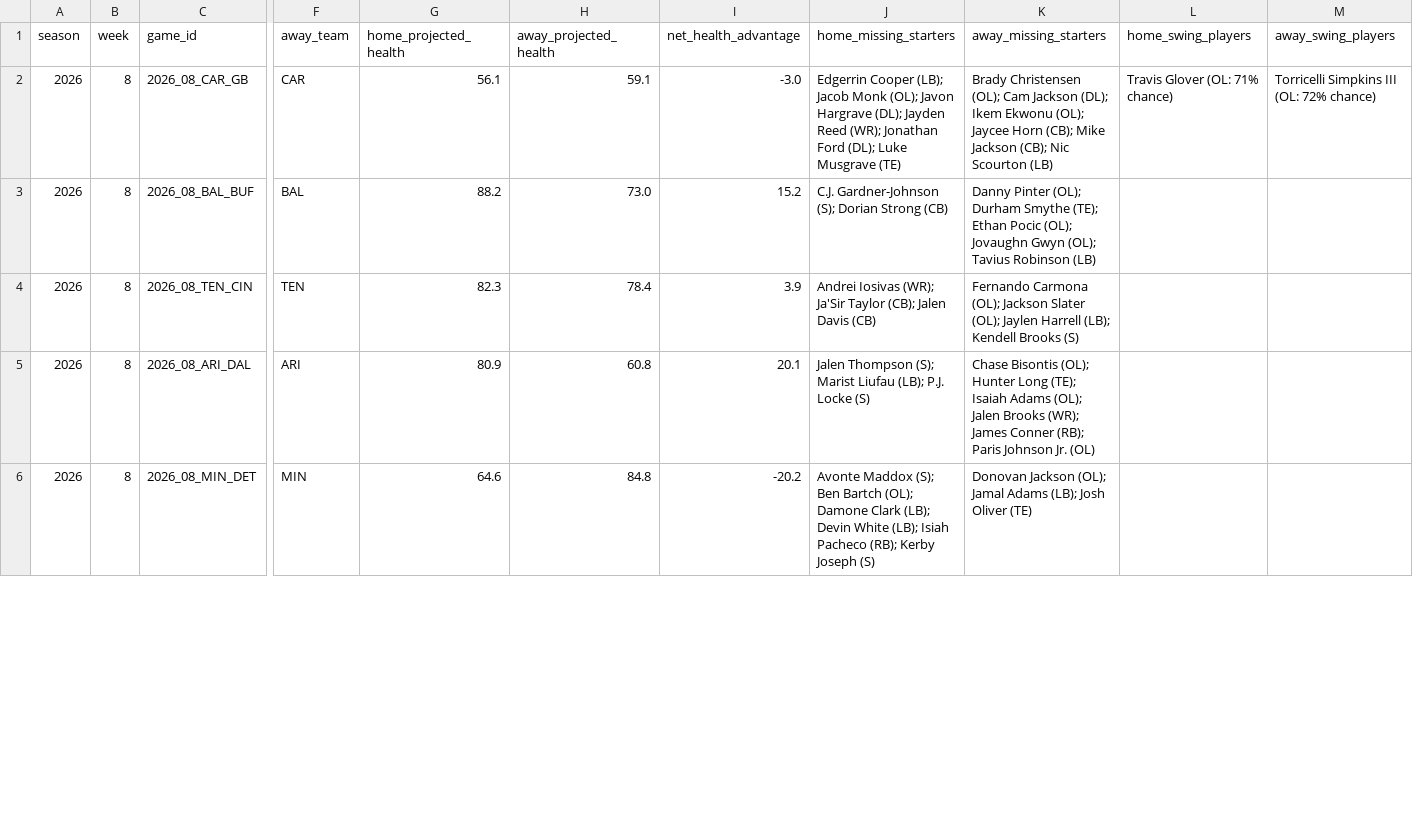
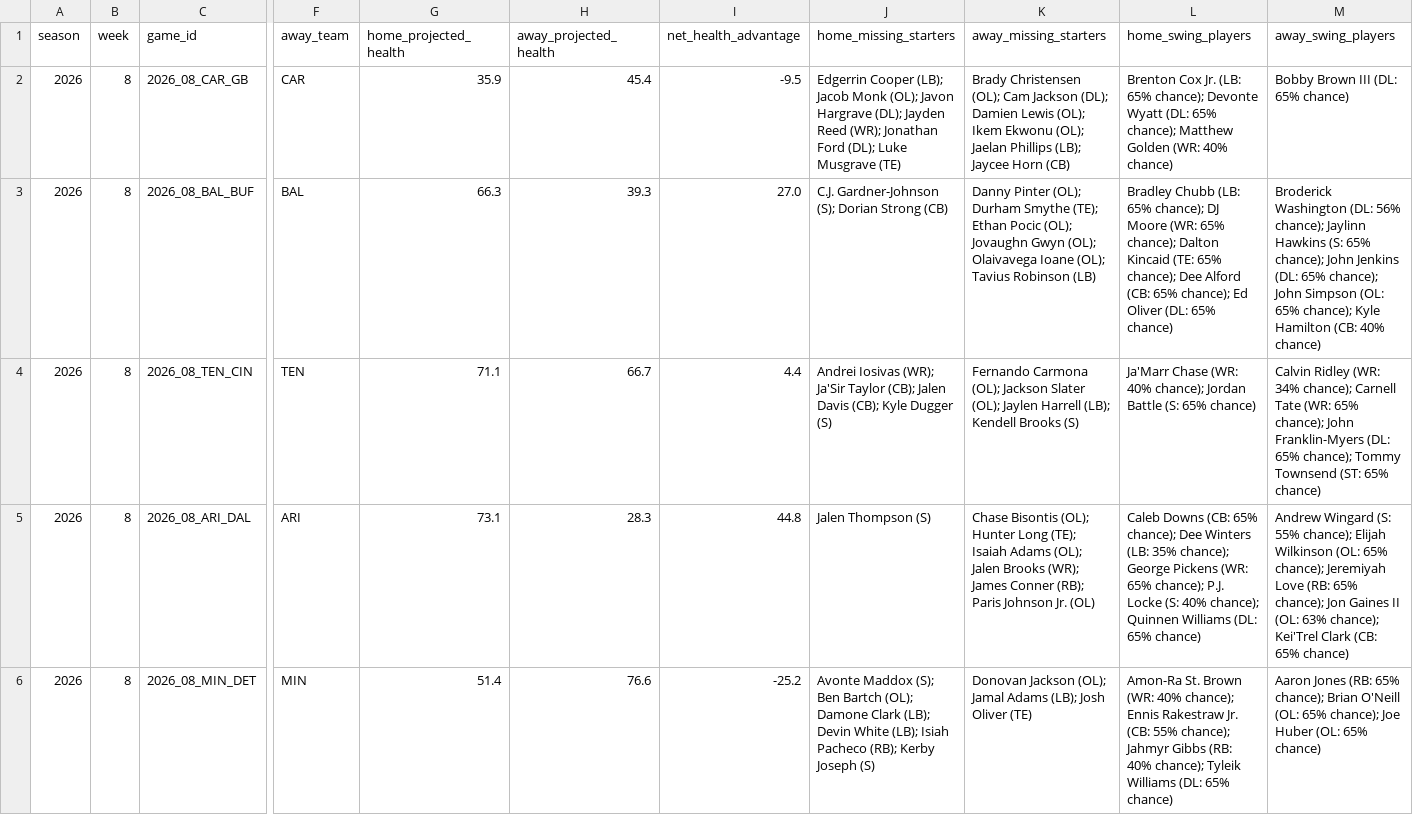
Before and after one commit to amarkules1/nfl-injury-analysis, a CSV file: data/upcoming_matchup_projections_2026.csv, drawn as a sheet; only a part is shown, gaps mark what is left out; the diff covers the shown part only; the diff names each change by its address in the sheet, - before the commit and + after, or states it on an @@ line.

```diff
--- a/data/upcoming_matchup_projections_2026.csv
+++ b/data/upcoming_matchup_projections_2026.csv
-G2 (home_projected_health): 56.1
+G2 (home_projected_health): 35.9
-H2 (away_projected_health): 59.1
+H2 (away_projected_health): 45.4
-I2 (net_health_advantage): -3.0
+I2 (net_health_advantage): -9.5
-K2 (away_missing_starters): …Jackson (DL); Ikem Ekwonu (OL); Jaycee Horn (CB); Mike Jackson (CB); Nic Scourton (LB)
+K2 (away_missing_starters): …Jackson (DL); Damien Lewis (OL); Ikem Ekwonu (OL); Jaelan Phillips (LB); Jaycee Horn (CB)
-L2 (home_swing_players): Travis Glover (OL: 71% chance)
+L2 (home_swing_players): Brenton Cox Jr. (LB: 65% chance); Devonte Wyatt (DL: 65% chance); Matthew Golden (WR: 40% chance)
-M2 (away_swing_players): Torricelli Simpkins III (OL: 72% chance)
+M2 (away_swing_players): Bobby Brown III (DL: 65% chance)
-G3 (home_projected_health): 88.2
+G3 (home_projected_health): 66.3
-H3 (away_projected_health): 73.0
+H3 (away_projected_health): 39.3
-I3 (net_health_advantage): 15.2
+I3 (net_health_advantage): 27.0
-K3 (away_missing_starters): …Gwyn (OL); Tavius Robinson…
+K3 (away_missing_starters): …Gwyn (OL); Olaivavega Ioane (OL); Tavius Robinson…
-L3 (home_swing_players): (empty)
+L3 (home_swing_players): Bradley Chubb (LB: 65% chance); DJ Moore (WR: 65% chance); Dalton Kincaid (TE: 65% chance); Dee Alford (CB: 65% chance); Ed Oliver (DL: 65% chance)
-M3 (away_swing_players): (empty)
+M3 (away_swing_players): Broderick Washington (DL: 56% chance); Jaylinn Hawkins (S: 65% chance); John Jenkins (DL: 65% chance); John Simpson (OL: 65% chance); Kyle Hamilton (CB: 40% chance)
-G4 (home_projected_health): 82.3
+G4 (home_projected_health): 71.1
-H4 (away_projected_health): 78.4
+H4 (away_projected_health): 66.7
-I4 (net_health_advantage): 3.9
+I4 (net_health_advantage): 4.4
-J4 (home_missing_starters): …Jalen Davis (CB)
+J4 (home_missing_starters): …Jalen Davis (CB); Kyle Dugger (S)
-L4 (home_swing_players): (empty)
+L4 (home_swing_players): Ja'Marr Chase (WR: 40% chance); Jordan Battle (S: 65% chance)
-M4 (away_swing_players): (empty)
+M4 (away_swing_players): Calvin Ridley (WR: 34% chance); Carnell Tate (WR: 65% chance); John Franklin-Myers (DL: 65% chance); Tommy Townsend (ST: 65% chance)
-G5 (home_projected_health): 80.9
+G5 (home_projected_health): 73.1
-H5 (away_projected_health): 60.8
+H5 (away_projected_health): 28.3
-I5 (net_health_advantage): 20.1
+I5 (net_health_advantage): 44.8
-J5 (home_missing_starters): Jalen Thompson (S); Marist Liufau (LB); P.J. Locke (S)
+J5 (home_missing_starters): Jalen Thompson (S)
-L5 (home_swing_players): (empty)
+L5 (home_swing_players): Caleb Downs (CB: 65% chance); Dee Winters (LB: 35% chance); George Pickens (WR: 65% chance); P.J. Locke (S: 40% chance); Quinnen Williams (DL: 65% chance)
-M5 (away_swing_players): (empty)
+M5 (away_swing_players): Andrew Wingard (S: 55% chance); Elijah Wilkinson (OL: 65% chance); Jeremiyah Love (RB: 65% chance); Jon Gaines II (OL: 63% chance); Kei'Trel Clark (CB: 65% chance)
-G6 (home_projected_health): 64.6
+G6 (home_projected_health): 51.4
-H6 (away_projected_health): 84.8
+H6 (away_projected_health): 76.6
-I6 (net_health_advantage): -20.2
+I6 (net_health_advantage): -25.2
-L6 (home_swing_players): (empty)
+L6 (home_swing_players): Amon-Ra St. Brown (WR: 40% chance); Ennis Rakestraw Jr. (CB: 55% chance); Jahmyr Gibbs (RB: 40% chance); Tyleik Williams (DL: 65% chance)
-M6 (away_swing_players): (empty)
+M6 (away_swing_players): Aaron Jones (RB: 65% chance); Brian O'Neill (OL: 65% chance); Joe Huber (OL: 65% chance)
```
Also changed, not shown: 48 edited cells elsewhere in this file, data/team_game_healthiness_scores_2026.csv, data/upcoming_team_health_projections_2026.csv, 13 other files.
